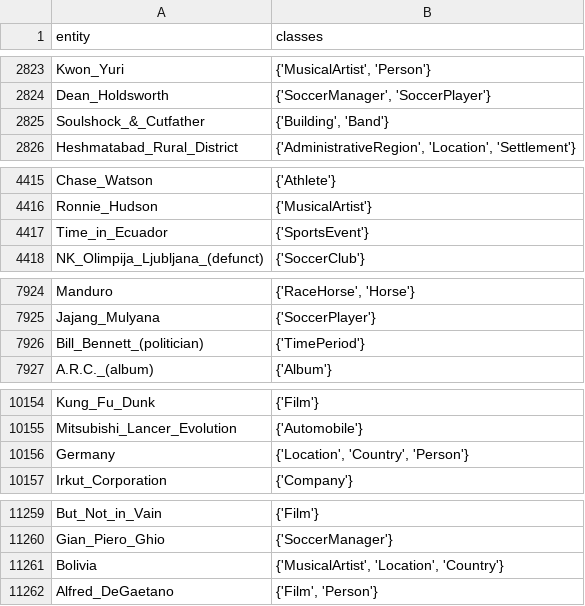
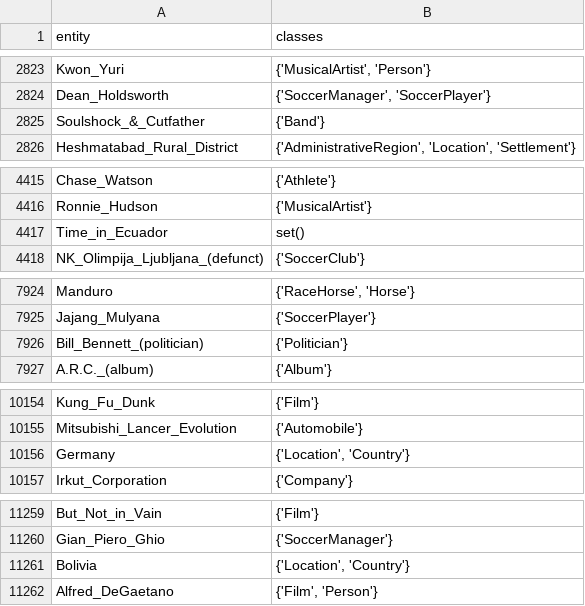
Before and after one commit to rbarile17/kelpie, a CSV file: data/DBpedia50/entities.csv, drawn as a sheet; only a part is shown, gaps mark what is left out; the diff covers the shown part only.

Commit message:
:bug: Fix inconsistencies in entities classes
Manually fix inconsistencies that can not be manually handled through
the disjointness axioms because:
- it is specified only one class for the entity,
  e.g. José_Miguel_de_Velasco_Franco: TimePeriod -> Politician
- the disjointness axiom is not explicit in the DBpedia ontology
  e.g. Yoo_Seung-jun: MusicalArtist, Star -> MusicalArtist

```diff
--- a/data/DBpedia50/entities.csv
+++ b/data/DBpedia50/entities.csv
@@ -2824,3 +2824,3 @@ Kwon_Yuri,"{'MusicalArtist', 'Person'}"
 Dean_Holdsworth,"{'SoccerManager', 'SoccerPlayer'}"
-Soulshock_&_Cutfather,"{'Building', 'Band'}"
+Soulshock_&_Cutfather,"{'Band'}"
 Heshmatabad_Rural_District,"{'AdministrativeRegion', 'Location', 'Settlement'}"
@@ -4416,3 +4416,3 @@ Chase_Watson,{'Athlete'}
 Ronnie_Hudson,{'MusicalArtist'}
-Time_in_Ecuador,{'SportsEvent'}
+Time_in_Ecuador,set()
 NK_Olimpija_Ljubljana_(defunct),{'SoccerClub'}
@@ -7925,3 +7925,3 @@ Manduro,"{'RaceHorse', 'Horse'}"
 Jajang_Mulyana,{'SoccerPlayer'}
-Bill_Bennett_(politician),{'TimePeriod'}
+Bill_Bennett_(politician),{'Politician'}
 A.R.C._(album),{'Album'}
@@ -10155,3 +10155,3 @@ Kung_Fu_Dunk,{'Film'}
 Mitsubishi_Lancer_Evolution,{'Automobile'}
-Germany,"{'Location', 'Country', 'Person'}"
+Germany,"{'Location', 'Country'}"
 Irkut_Corporation,{'Company'}
@@ -11260,3 +11260,3 @@ But_Not_in_Vain,{'Film'}
 Gian_Piero_Ghio,{'SoccerManager'}
-Bolivia,"{'MusicalArtist', 'Location', 'Country'}"
+Bolivia,"{'Location', 'Country'}"
 Alfred_DeGaetano,"{'Film', 'Person'}"
```
Also changed, not shown: 4 edited cells elsewhere in this file.
